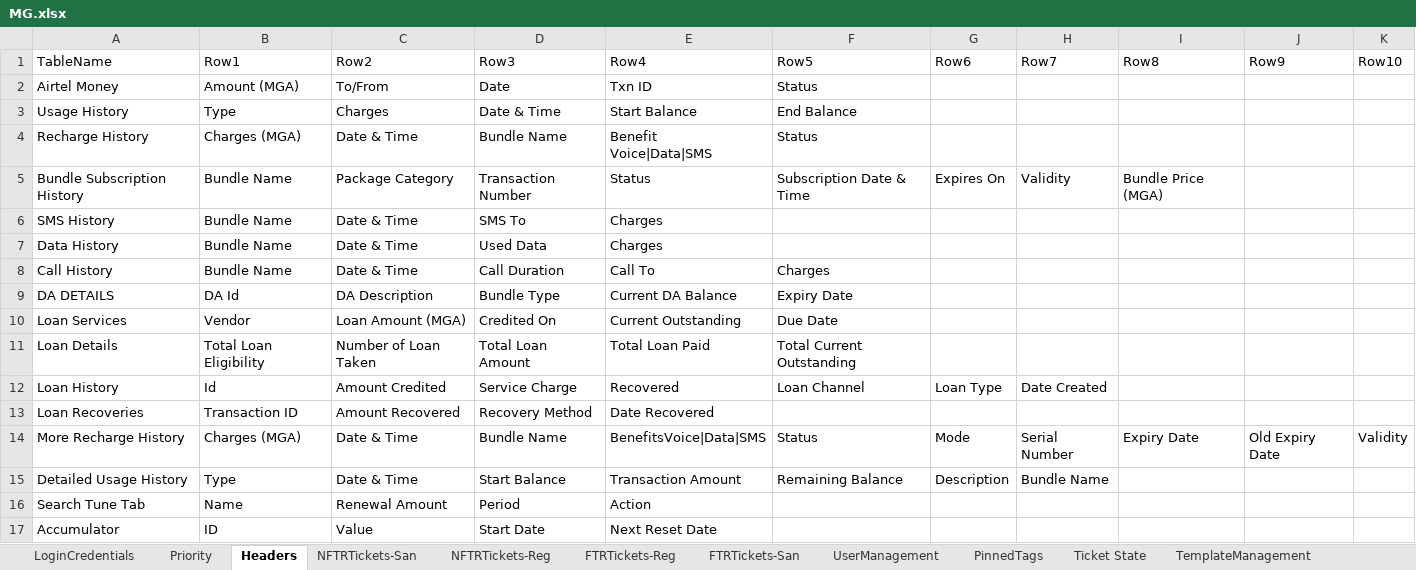
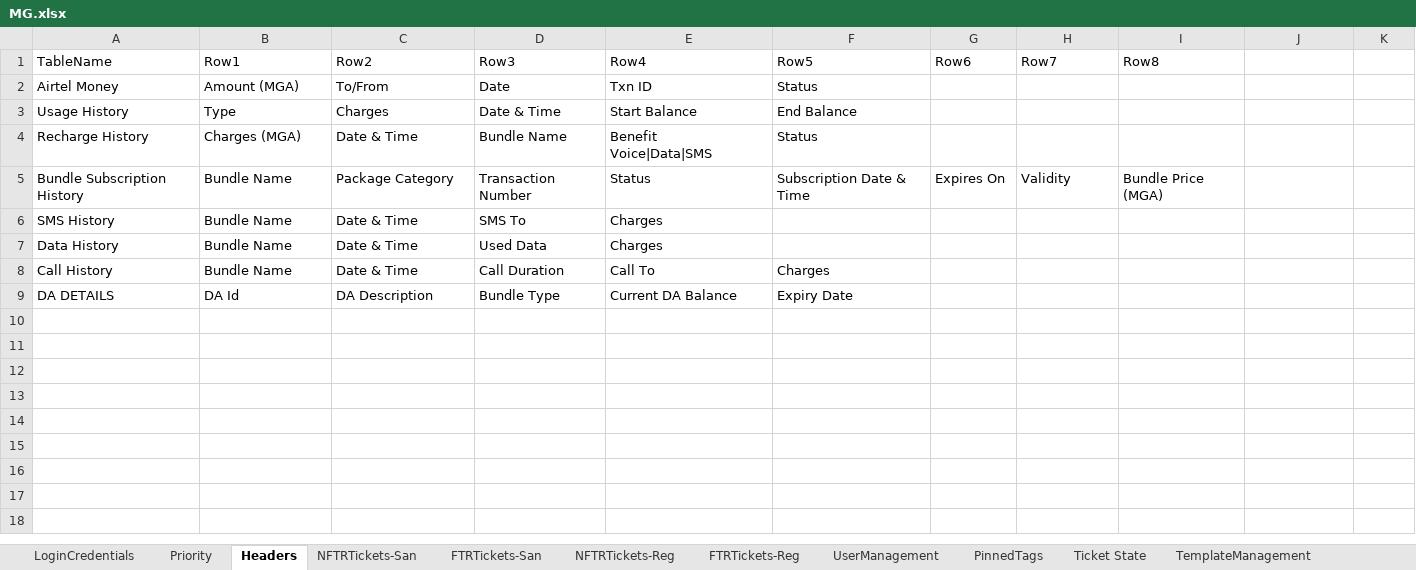
Before and after one commit to michaeadi/cs-portal-automation_selenium, an Excel workbook: Excels/MG.xlsx, sheet Headers, drawn as a sheet; values as stored, in another font and other column widths than the file's, no borders; charts and pictures not drawn; the diff names each change by its address in the sheet, - before the commit and + after, or states it on an @@ line.

```diff
--- a/Excels/MG.xlsx (sheet Headers)
+++ b/Excels/MG.xlsx (sheet Headers)
@@ sheet tab order changed: LoginCredentials | Priority | Headers | NFTRTickets-San | FTRTickets-San | NFTRTickets-Reg | FTRTickets-Reg | UserManagement | PinnedTags | Ticket State | TemplateManagement @@
-J1: Row9
+J1: (empty)
-K1: Row10
+K1: (empty)
-row 10: Loan Services | Vendor | Loan Amount (MGA) | Credited On | Current Outstanding | Due Date
-row 11: Loan Details | Total Loan Eligibility | Number of Loan Taken | Total Loan Amount | Total Loan Paid | Total Current Outstanding
-row 12: Loan History | Id | Amount Credited | Service Charge | Recovered | Loan Channel | Loan Type | Date Created
-row 13: Loan Recoveries | Transaction ID | Amount Recovered | Recovery Method | Date Recovered
-row 14: More Recharge History | Charges (MGA) | Date & Time | Bundle Name | BenefitsVoice|Data|SMS | Status | Mode | Serial Number | Expiry Date | Old Expiry Date | Validity
-row 15: Detailed Usage History | Type | Date & Time | Start Balance | Transaction Amount | Remaining Balance | Description | Bundle Name
-row 16: Search Tune Tab | Name | Renewal Amount | Period | Action
-row 17: Accumulator | ID | Value | Start Date | Next Reset Date
```
Also changed, not shown: sheet NFTRTickets-Reg, sheet FTRTickets-Reg, sheet NFTRTickets-San, sheet Ticket Transfer Rules, sheet FTRTickets-San, sheet State Queue Mapping, 6 more sheets, charts or pictures, 1 other file.
